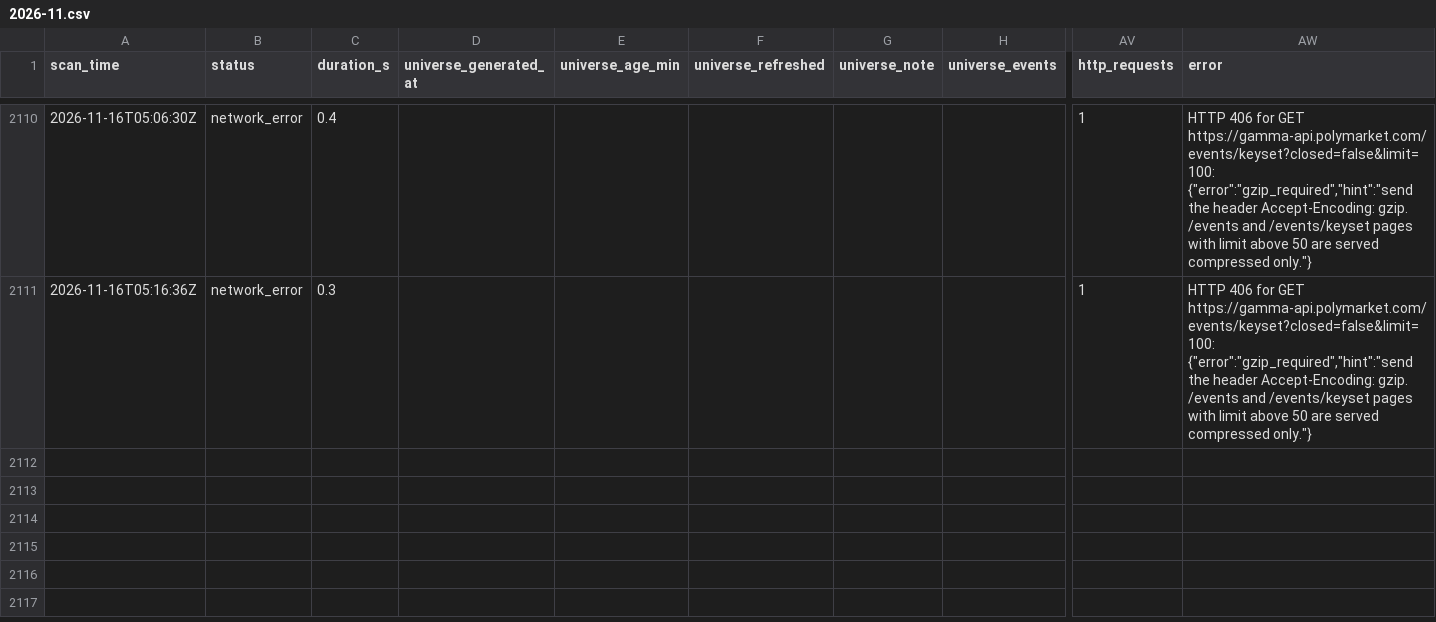
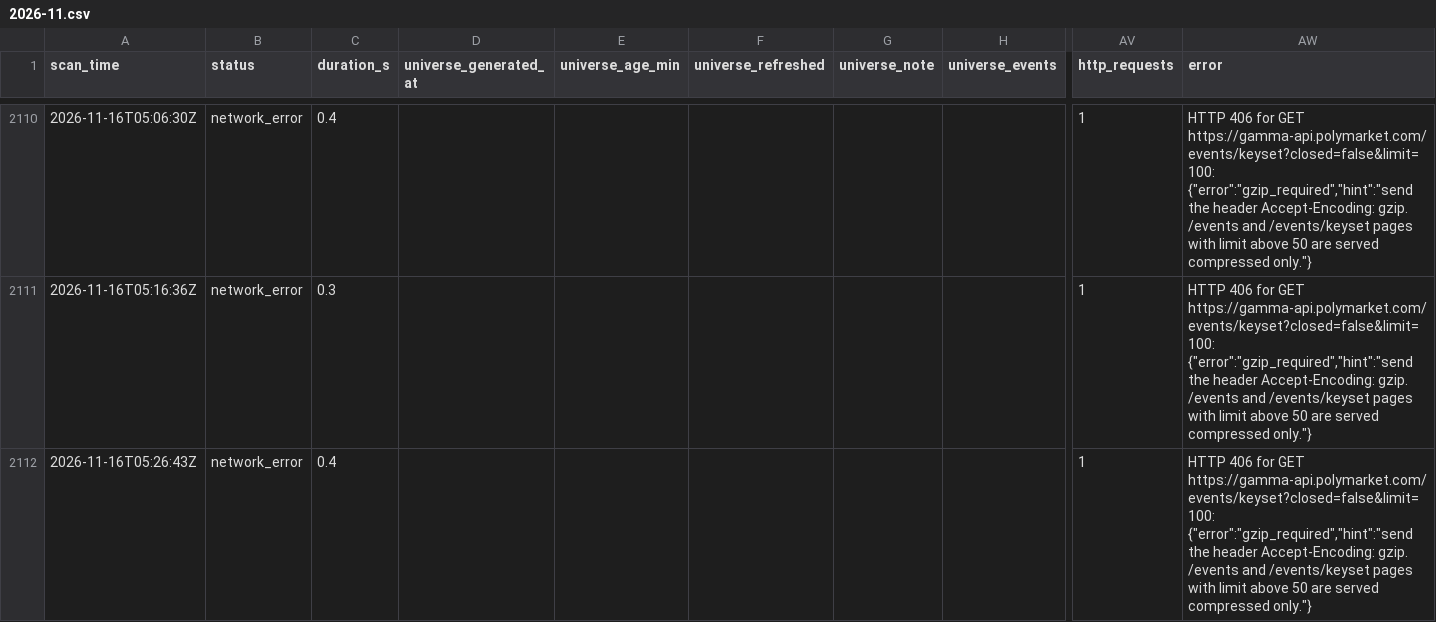
Before and after one commit to mezianialaee-star/polymarket-arb-scanner, a CSV file: data/scans/2026-11.csv, drawn as a sheet; only a part is shown, gaps mark what is left out; rows hold the shown columns only; the diff names each change by its address in the sheet, - before the commit and + after, or states it on an @@ line.

```diff
--- a/data/scans/2026-11.csv
+++ b/data/scans/2026-11.csv
+row 2112: 2026-11-16T05:26:43Z | network_error | 0.4 |  |  |  |  |  | 1 | HTTP 406 for GET https://gamma-api.polymarket.com/events/keyset?closed=false&limit=100: {"error":"gzip_required","hint":"send the header Accept-Encoding: gzip. /events and /events/keyset pages with limit above 50 are served compressed only."}
```
